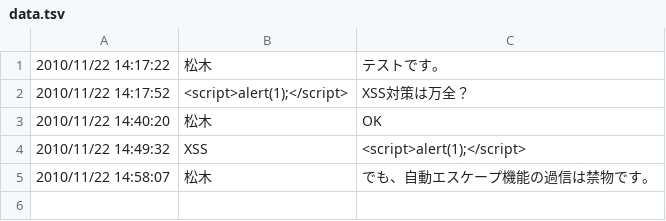
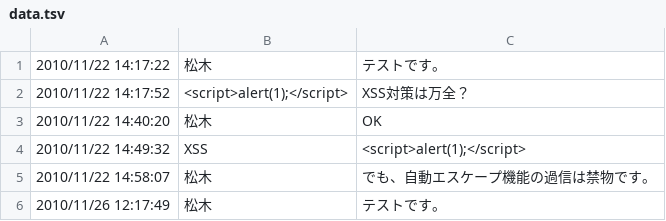
Before and after one commit to Songmu/Yapafi, a TSV file: htdocs/work/bbs/data.tsv, drawn as a sheet.

```diff
--- a/htdocs/work/bbs/data.tsv
+++ b/htdocs/work/bbs/data.tsv
@@ -5 +5,2 @@
 2010/11/22 14:58:07	松木	でも、自動エスケープ機能の過信は禁物です。
+2010/11/26 12:17:49	松木	テストです。
```
Also changed, not shown: 21 other files.
